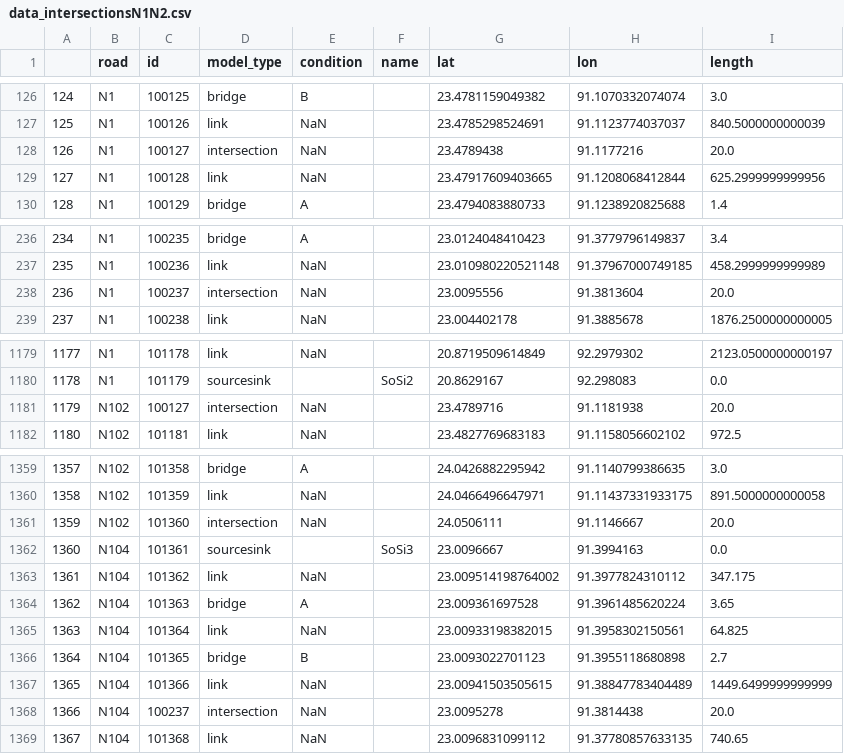
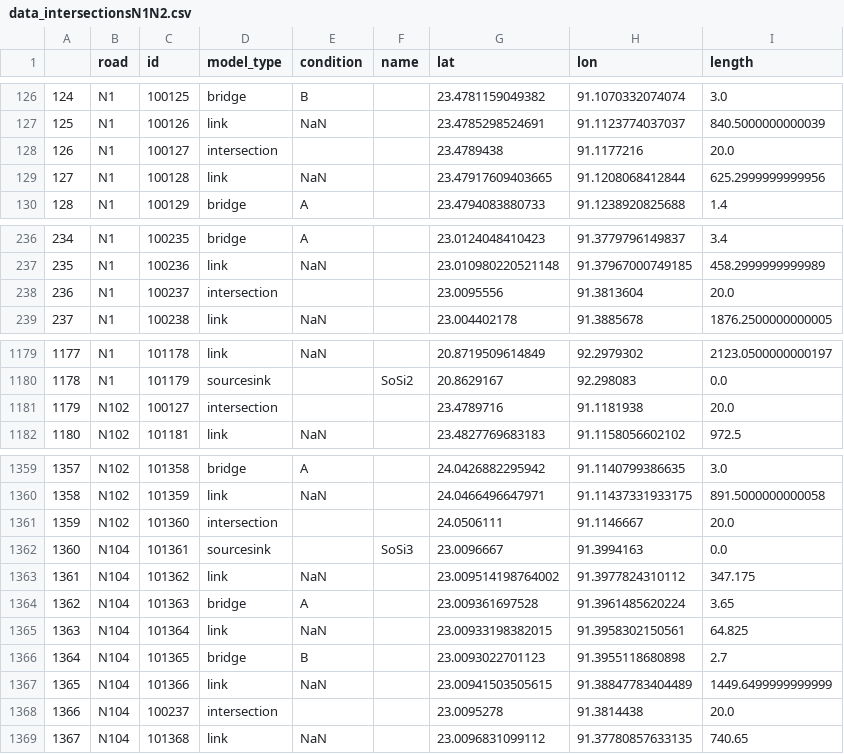
Before and after one commit to nielsvdd42/EPA133A-Advanced-Simulation-Group-1, a CSV file: EPA133a-G01-A3/data/data_intersectionsN1N2.csv, drawn as a sheet; only a part is shown, gaps mark what is left out; the diff covers the shown part only.

```diff
--- a/EPA133a-G01-A3/data/data_intersectionsN1N2.csv
+++ b/EPA133a-G01-A3/data/data_intersectionsN1N2.csv
@@ -127,3 +127,3 @@
 125,N1,100126,link,NaN,,23.4785298524691,91.1123774037037,840.5000000000039
-126,N1,100127,intersection,NaN,,23.4789438,91.1177216,20.0
+126,N1,100127,intersection,,,23.4789438,91.1177216,20.0
 127,N1,100128,link,NaN,,23.47917609403665,91.1208068412844,625.2999999999956
@@ -237,3 +237,3 @@
 235,N1,100236,link,NaN,,23.010980220521148,91.37967000749185,458.2999999999989
-236,N1,100237,intersection,NaN,,23.0095556,91.3813604,20.0
+236,N1,100237,intersection,,,23.0095556,91.3813604,20.0
 237,N1,100238,link,NaN,,23.004402178,91.3885678,1876.2500000000005
@@ -1180,3 +1180,3 @@
 1178,N1,101179,sourcesink,,SoSi2,20.8629167,92.298083,0.0
-1179,N102,100127,intersection,NaN,,23.4789716,91.1181938,20.0
+1179,N102,100127,intersection,,,23.4789716,91.1181938,20.0
 1180,N102,101181,link,NaN,,23.4827769683183,91.1158056602102,972.5
@@ -1360,3 +1360,3 @@
 1358,N102,101359,link,NaN,,24.0466496647971,91.11437331933175,891.5000000000058
-1359,N102,101360,intersection,NaN,,24.0506111,91.1146667,20.0
+1359,N102,101360,intersection,,,24.0506111,91.1146667,20.0
 1360,N104,101361,sourcesink,,SoSi3,23.0096667,91.3994163,0.0
@@ -1367,3 +1367,3 @@
 1365,N104,101366,link,NaN,,23.00941503505615,91.38847783404489,1449.6499999999999
-1366,N104,100237,intersection,NaN,,23.0095278,91.3814438,20.0
+1366,N104,100237,intersection,,,23.0095278,91.3814438,20.0
 1367,N104,101368,link,NaN,,23.0096831099112,91.37780857633135,740.65
```
Also changed, not shown: 20 edited cells elsewhere in this file, EPA133a-G01-A4/data/data_intersectionsN1N2.csv, 10 other files.
